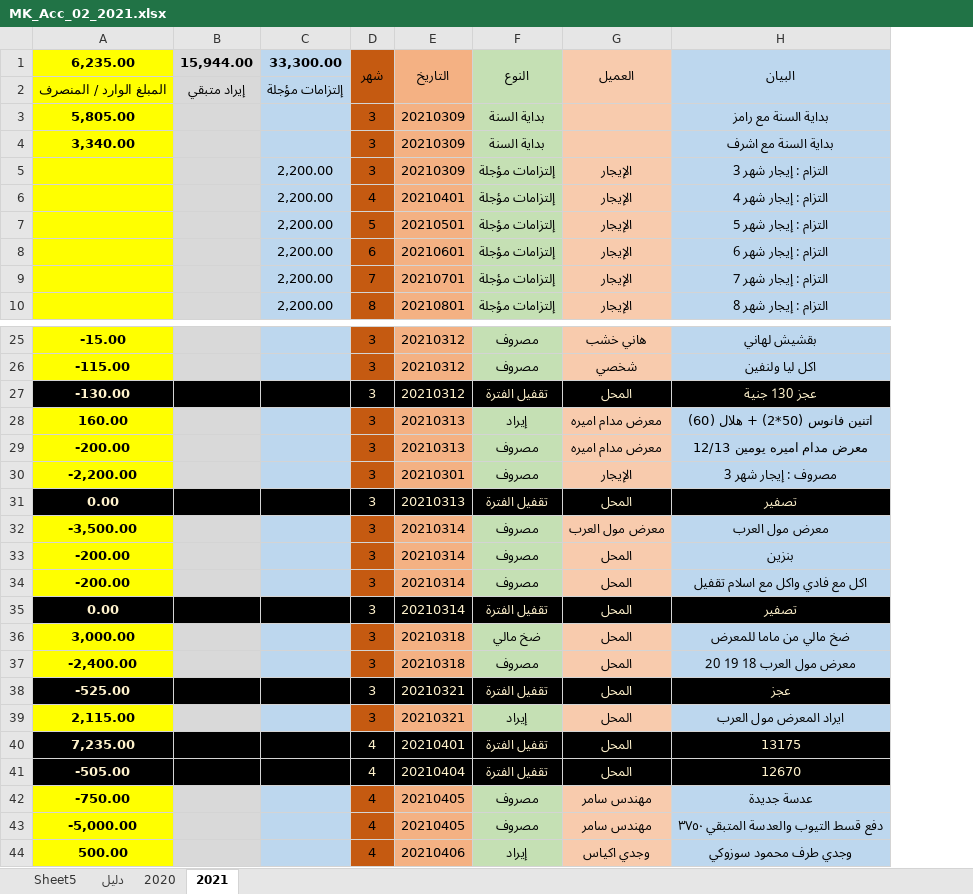
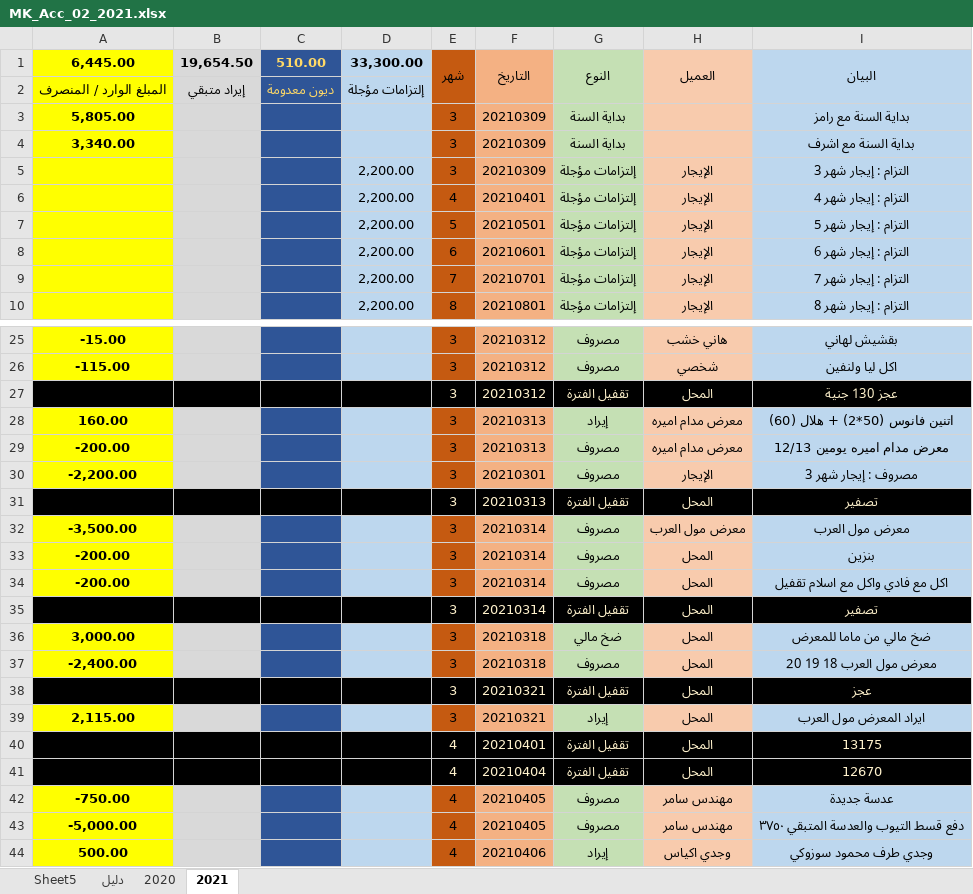
Before and after one commit to MerkCDesign/07-Documents, an Excel workbook: MK_Acc_02_2021.xlsx, sheet 2021, drawn as a sheet; only a part is shown, gaps mark what is left out; values as stored, in another font and other column widths than the file's, no borders; conditional formats not drawn; the diff covers the shown part only; the diff names each change by its address in the sheet, - before the commit and + after, or states it on an @@ line.

```diff
--- a/MK_Acc_02_2021.xlsx (sheet 2021)
+++ b/MK_Acc_02_2021.xlsx (sheet 2021)
+column C, rows 1-2: 510.00 | ديون معدومة
-A1: 6,235.00
+A1: 6,445.00
-B1: 15,944.00
+B1: 19,654.50
-A27 text colour: #FFF2CC
+A27 text colour: black
-A31 text colour: #FFF2CC
+A31 text colour: black
-A35 text colour: #FFF2CC
+A35 text colour: black
-A38 text colour: #FFF2CC
+A38 text colour: black
-A40:A41 text colour: #FFF2CC
+A40:A41 text colour: black
```
Also changed, not shown: 50 added rows, 3 edited cells and cell formats elsewhere in this sheet, sheet دليل, formulas that keep their value, B Kitchen 01.xlsx, MK_Acc_Ammar.xlsx, 2 other files.
